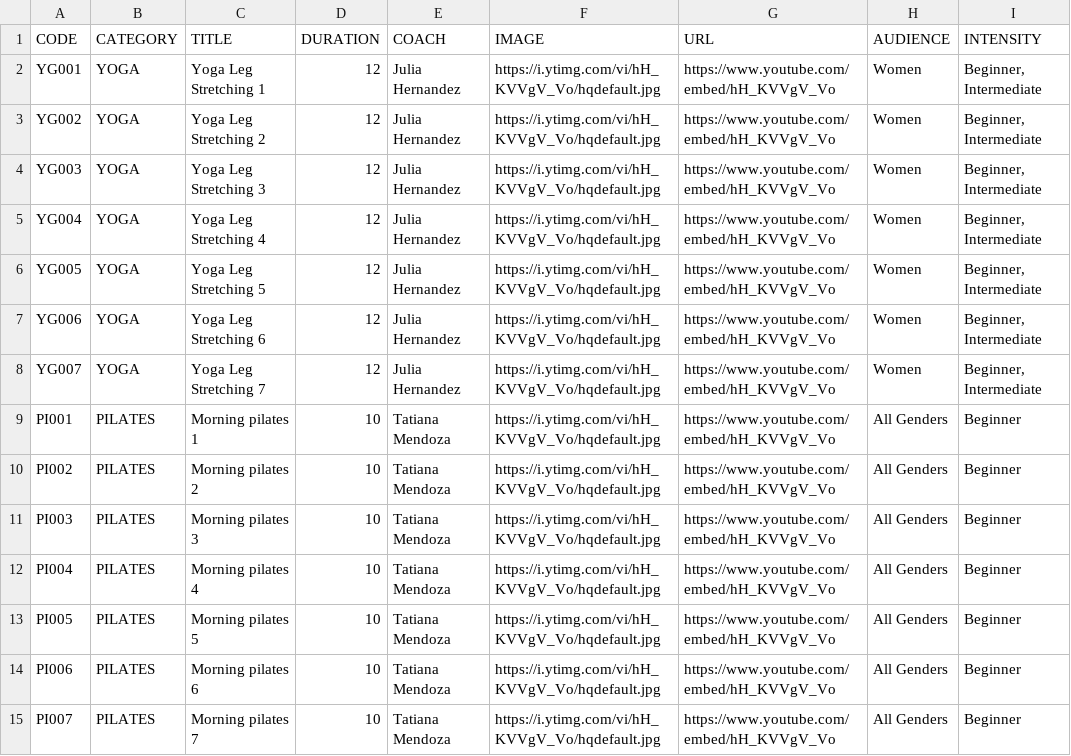
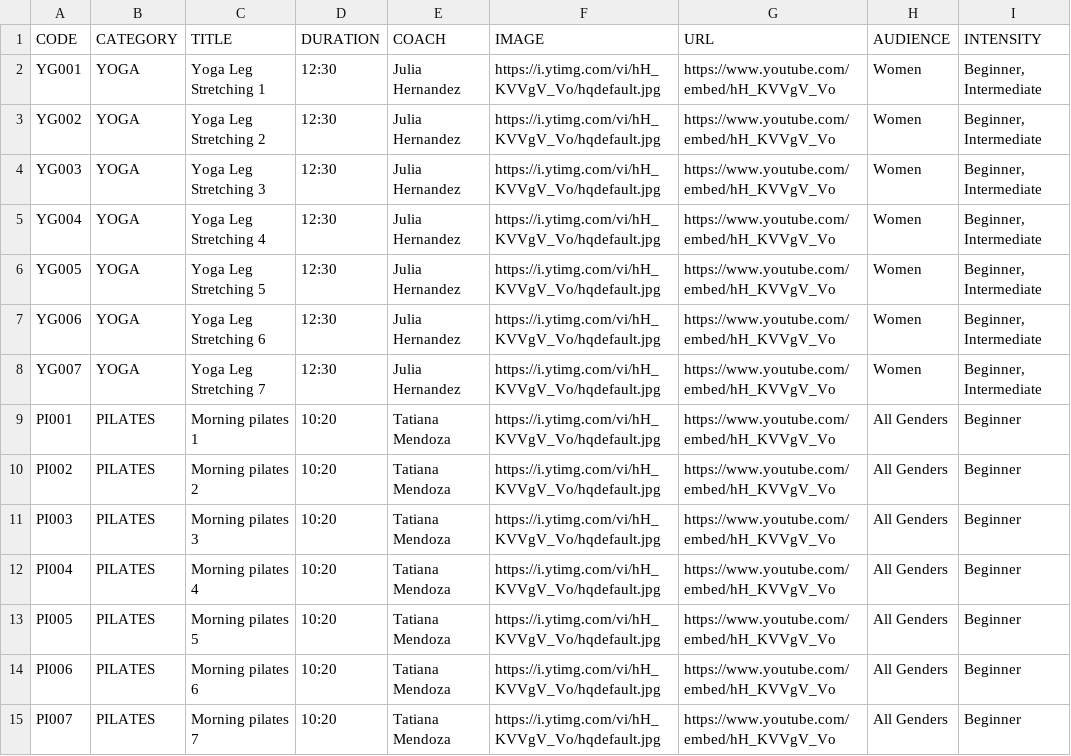
Before and after one commit to japleitez/sapi, a CSV file: src/main/resources/data/videos.csv, drawn as a sheet; only a part is shown; the diff covers the shown part only; the diff names each change by its address in the sheet, - before the commit and + after, or states it on an @@ line.

```diff
--- a/src/main/resources/data/videos.csv
+++ b/src/main/resources/data/videos.csv
-D2:D8 (DURATION): 12
+D2:D8 (DURATION): 12:30
-D9:D15 (DURATION): 10
+D9:D15 (DURATION): 10:20
```
Also changed, not shown: 17 edited cells elsewhere in this file, 3 other files.
